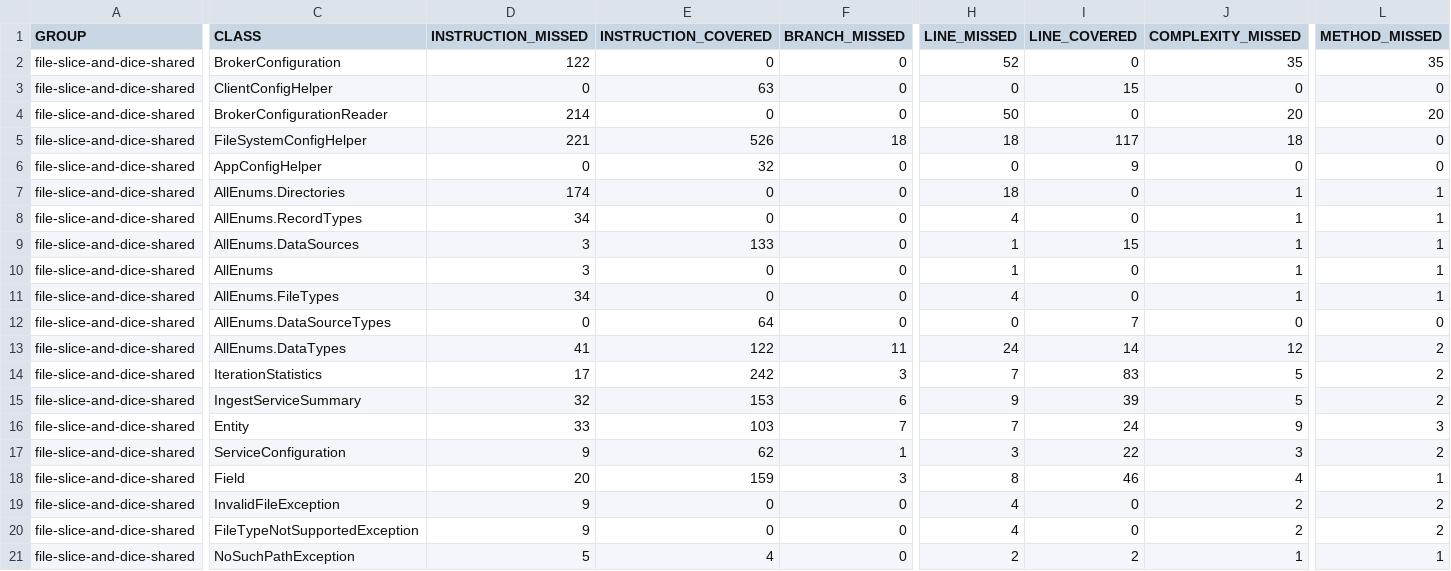
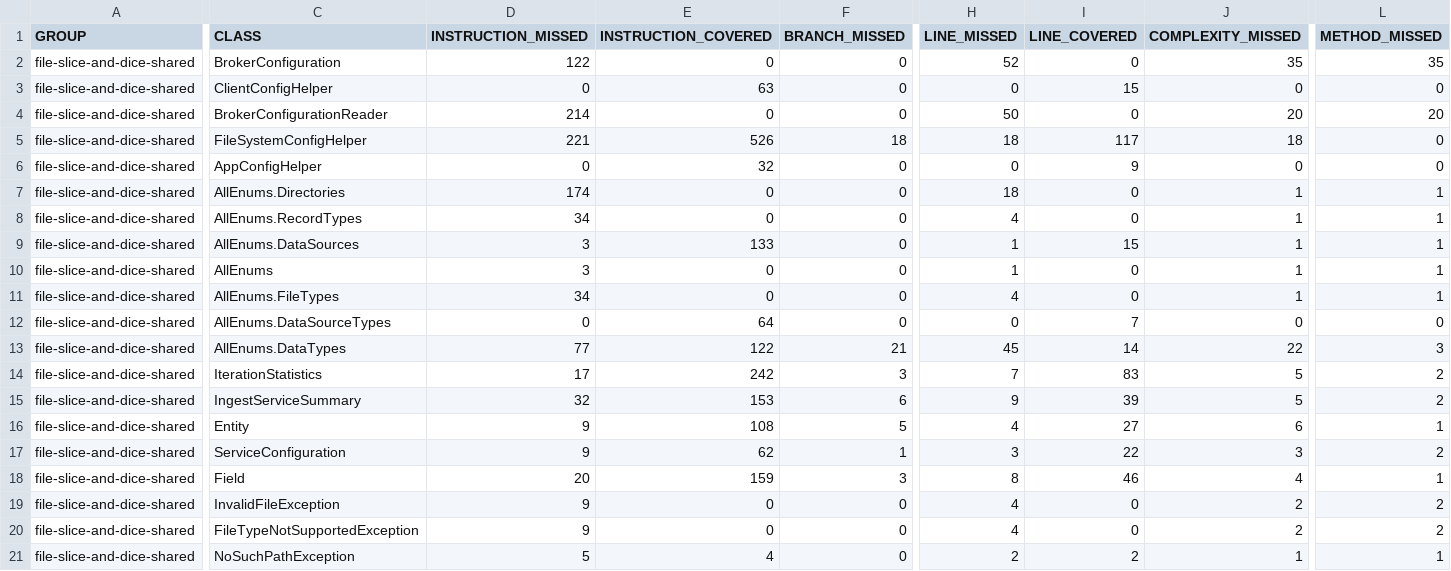
Before and after one commit to jairamr/file-slice-and-dice-shared, a CSV file: target/site/jacoco/jacoco.csv, drawn as a sheet; only a part is shown, gaps mark what is left out; the diff names each change by its address in the sheet, - before the commit and + after, or states it on an @@ line.

```diff
--- a/target/site/jacoco/jacoco.csv
+++ b/target/site/jacoco/jacoco.csv
-D13 (INSTRUCTION_MISSED): 41
+D13 (INSTRUCTION_MISSED): 77
-F13 (BRANCH_MISSED): 11
+F13 (BRANCH_MISSED): 21
-H13 (LINE_MISSED): 24
+H13 (LINE_MISSED): 45
-J13 (COMPLEXITY_MISSED): 12
+J13 (COMPLEXITY_MISSED): 22
-L13 (METHOD_MISSED): 2
+L13 (METHOD_MISSED): 3
-D16 (INSTRUCTION_MISSED): 33
+D16 (INSTRUCTION_MISSED): 9
-E16 (INSTRUCTION_COVERED): 103
+E16 (INSTRUCTION_COVERED): 108
-F16 (BRANCH_MISSED): 7
+F16 (BRANCH_MISSED): 5
-H16 (LINE_MISSED): 7
+H16 (LINE_MISSED): 4
-I16 (LINE_COVERED): 24
+I16 (LINE_COVERED): 27
-J16 (COMPLEXITY_MISSED): 9
+J16 (COMPLEXITY_MISSED): 6
-L16 (METHOD_MISSED): 3
+L16 (METHOD_MISSED): 1
```
Also changed, not shown: 53 other files.
